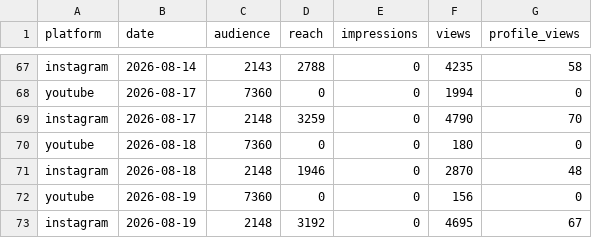
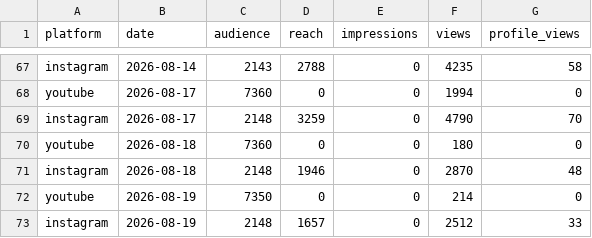
Before and after one commit to ljwa1414-sys/channel-dashboard, a CSV file: data/daily.csv, drawn as a sheet; only a part is shown, gaps mark what is left out.

```diff
--- a/data/daily.csv
+++ b/data/daily.csv
@@ -71,3 +71,3 @@ youtube,2026-08-18,7360,0,0,180,0
 instagram,2026-08-18,2148,1946,0,2870,48
-youtube,2026-08-19,7360,0,0,156,0
-instagram,2026-08-19,2148,3192,0,4695,67
+youtube,2026-08-19,7350,0,0,214,0
+instagram,2026-08-19,2148,1657,0,2512,33
```
Also changed, not shown: data/content.csv, data/demographics.csv, 2 other files.
